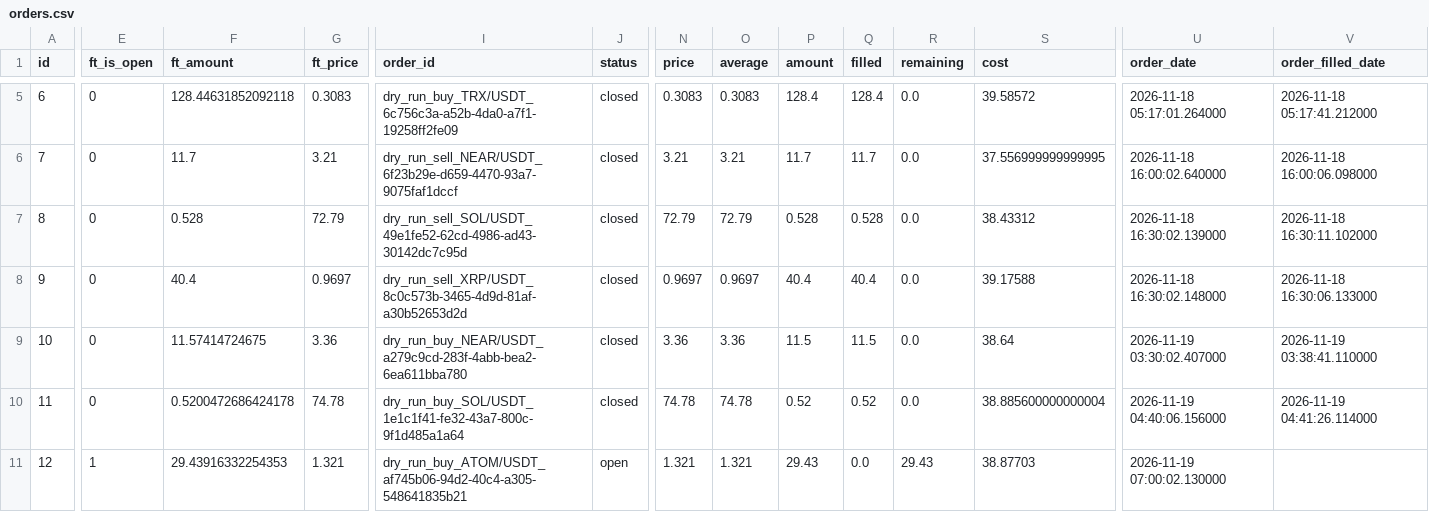
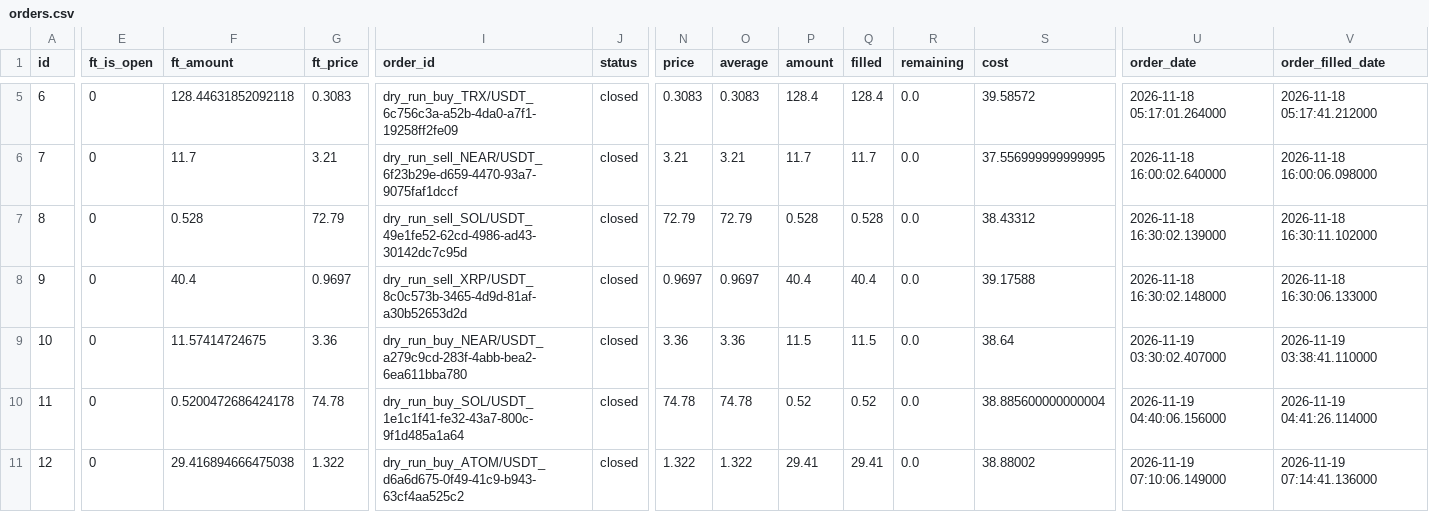
Before and after one commit to ggonzalezorellana/tradingdata, a CSV file: trades/ft-nf-30m/orders.csv, drawn as a sheet; only a part is shown, gaps mark what is left out; the diff covers the shown part only; the diff names each change by its address in the sheet, - before the commit and + after, or states it on an @@ line.

```diff
--- a/trades/ft-nf-30m/orders.csv
+++ b/trades/ft-nf-30m/orders.csv
-E11 (ft_is_open): 1
+E11 (ft_is_open): 0
-F11 (ft_amount): 29.43916332254353
+F11 (ft_amount): 29.416894666475038
-G11 (ft_price): 1.321
+G11 (ft_price): 1.322
-I11 (order_id): dry_run_buy_ATOM/USDT_af745b06-94d2-40c4-a305-548641835b21
+I11 (order_id): dry_run_buy_ATOM/USDT_d6a6d675-0f49-41c9-b943-63cf4aa525c2
-J11 (status): open
+J11 (status): closed
-N11 (price): 1.321
+N11 (price): 1.322
-O11 (average): 1.321
+O11 (average): 1.322
-P11 (amount): 29.43
+P11 (amount): 29.41
-Q11 (filled): 0.0
+Q11 (filled): 29.41
-R11 (remaining): 29.43
+R11 (remaining): 0.0
-S11 (cost): 38.87703
+S11 (cost): 38.88002
-U11 (order_date): 2026-11-19 07:00:02.130000
+U11 (order_date): 2026-11-19 07:10:06.149000
-V11 (order_filled_date): (empty)
+V11 (order_filled_date): 2026-11-19 07:14:41.136000
```
Also changed, not shown: 2 edited cells elsewhere in this file, metrics/balances.csv, metrics/decisions.csv, 3 other files.
